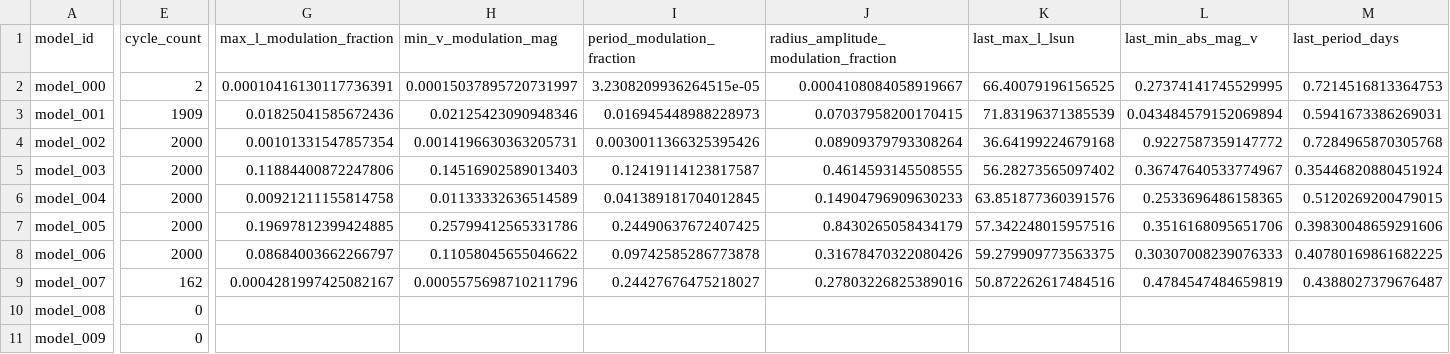
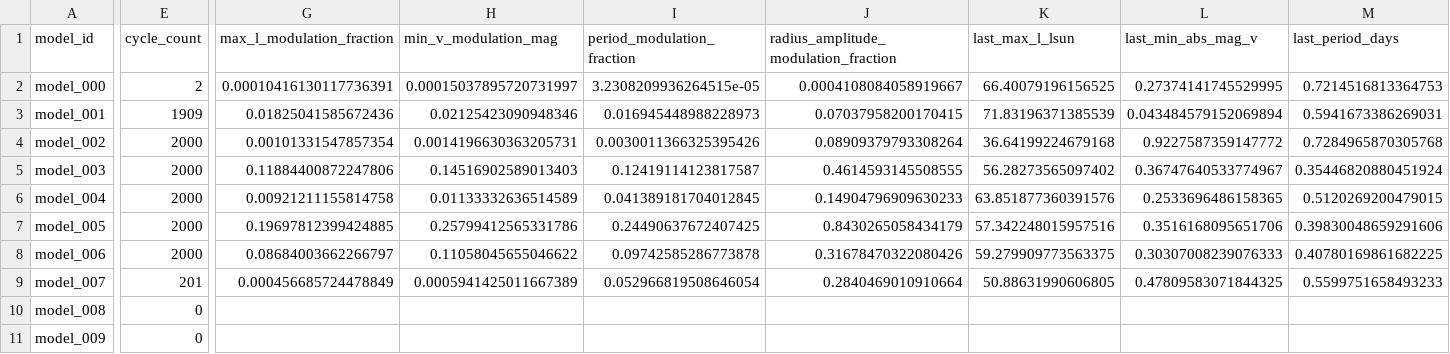
Before and after one commit to earlbellinger/earlbellinger.github.io, a CSV file: apps/kappa/metadata/cycle_modulation_summary.csv, drawn as a sheet; only a part is shown, gaps mark what is left out; the diff names each change by its address in the sheet, - before the commit and + after, or states it on an @@ line.

Commit message:
Refresh Kappa batch status

```diff
--- a/apps/kappa/metadata/cycle_modulation_summary.csv
+++ b/apps/kappa/metadata/cycle_modulation_summary.csv
-E9 (cycle_count): 162
+E9 (cycle_count): 201
-G9 (max_l_modulation_fraction): 0.0004281997425082167
+G9 (max_l_modulation_fraction): 0.000456685724478849
-H9 (min_v_modulation_mag): 0.0005575698710211796
+H9 (min_v_modulation_mag): 0.0005941425011667389
-I9 (period_modulation_fraction): 0.24427676475218027
+I9 (period_modulation_fraction): 0.052966819508646054
-J9: 0.27803226825389016
+J9: 0.2840469010910664
-K9 (last_max_l_lsun): 50.872262617484516
+K9 (last_max_l_lsun): 50.88631990606805
-L9 (last_min_abs_mag_v): 0.4784547484659819
+L9 (last_min_abs_mag_v): 0.47809583071844325
-M9 (last_period_days): 0.4388027379676487
+M9 (last_period_days): 0.5599751658493233
```
Also changed, not shown: apps/kappa/metadata/convergence_summary_last100.csv, 8 other files.
